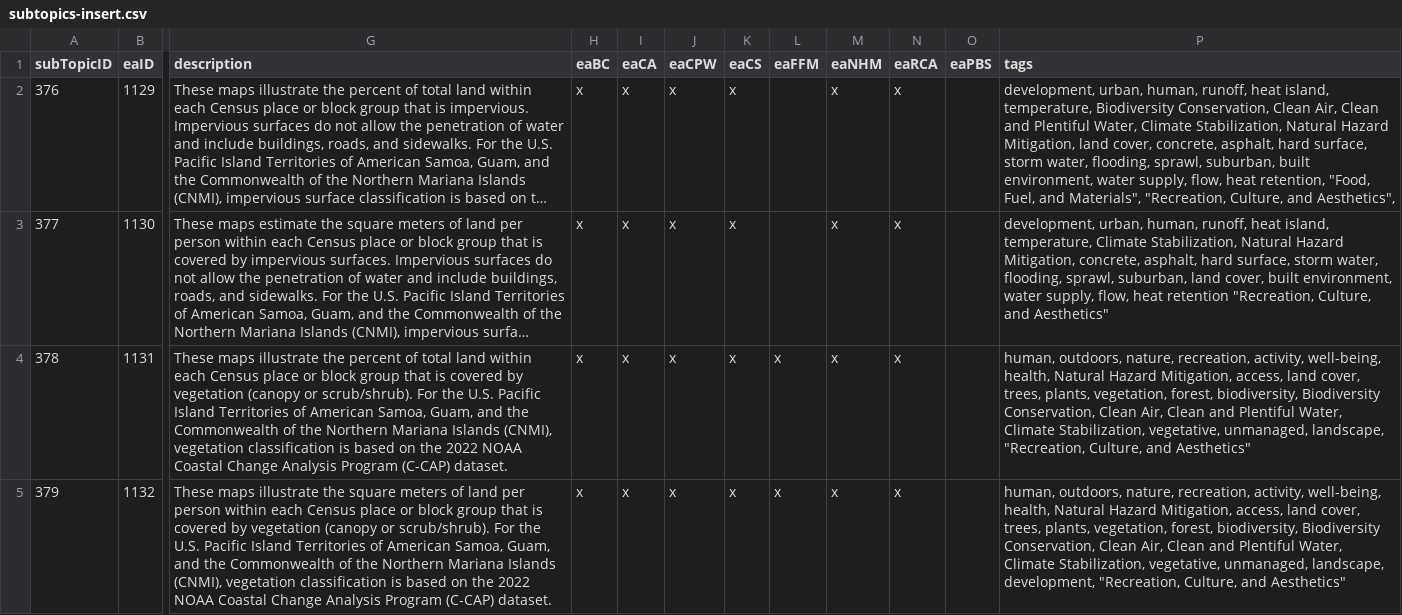
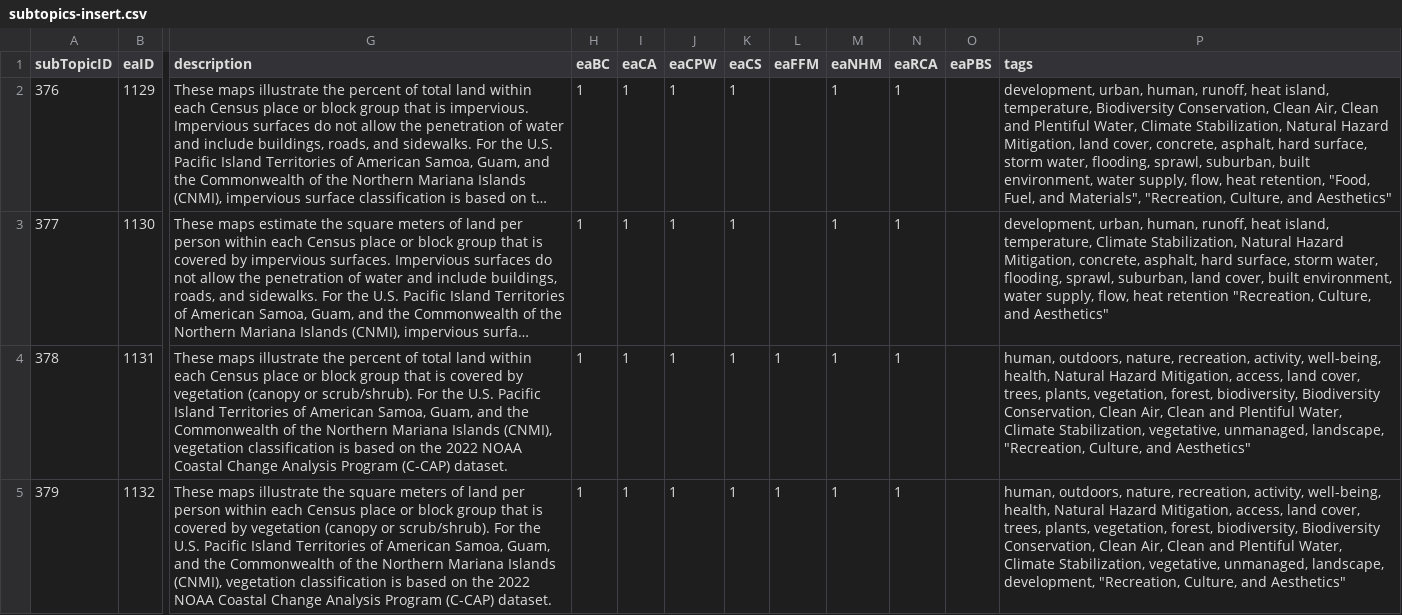
Before and after one commit to USEPA/EnviroAtlas_DB, a CSV file: changes/local/35-CanopyVegetationImpervious/subtopics-insert.csv, drawn as a sheet; only a part is shown, gaps mark what is left out; long unchanged cells end in …; the diff covers the shown part only; the diff names each change by its address in the sheet, - before the commit and + after, or states it on an @@ line.

Commit message:
Removed empty tags at the end of tag fields, removed empty lines in uuid table, replaced x with 1 in benefit categories.

```diff
--- a/changes/local/35-CanopyVegetationImpervious/subtopics-insert.csv
+++ b/changes/local/35-CanopyVegetationImpervious/subtopics-insert.csv
-H2:H5 (eaBC): x
+H2:H5 (eaBC): 1
-I2:I5 (eaCA): x
+I2:I5 (eaCA): 1
-J2:J5 (eaCPW): x
+J2:J5 (eaCPW): 1
-K2:K5 (eaCS): x
+K2:K5 (eaCS): 1
-M2:M5 (eaNHM): x
+M2:M5 (eaNHM): 1
-N2:N5 (eaRCA): x
+N2:N5 (eaRCA): 1
-P2 (tags): …Culture, and Aesthetics",
+P2 (tags): …Culture, and Aesthetics"
-L4:L5 (eaFFM): x
+L4:L5 (eaFFM): 1
```
Also changed, not shown: 31 edited cells elsewhere in this file, 1 other file.
